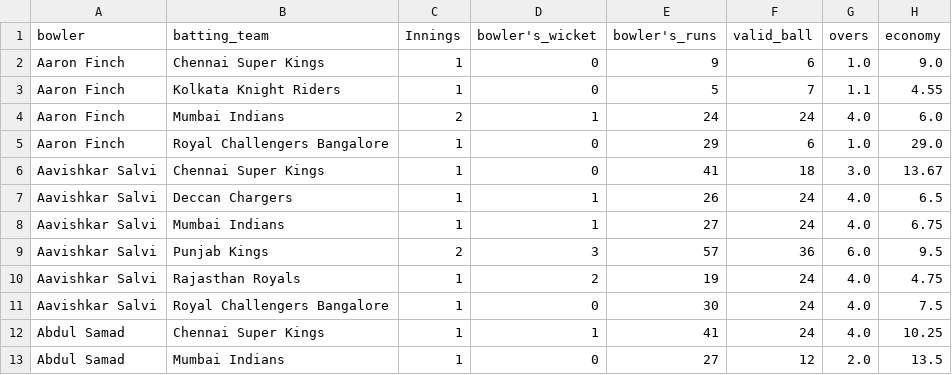
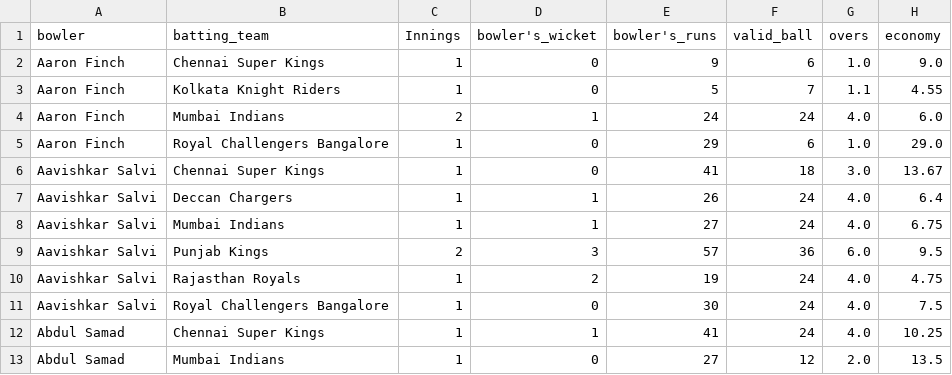
Before and after one commit to saurav-khantwal/IPL-ANALYSIS-WEB-APP, a CSV file: bowling_performance_opposition.csv, drawn as a sheet; only a part is shown.

```diff
--- a/bowling_performance_opposition.csv
+++ b/bowling_performance_opposition.csv
@@ -6,3 +6,3 @@ Aaron Finch,Royal Challengers Bangalore,1,0,29,6,1.0,29.0
 Aavishkar Salvi,Chennai Super Kings,1,0,41,18,3.0,13.67
-Aavishkar Salvi,Deccan Chargers,1,1,26,24,4.0,6.5
+Aavishkar Salvi,Deccan Chargers,1,1,26,24,4.0,6.4
 Aavishkar Salvi,Mumbai Indians,1,1,27,24,4.0,6.75
```
Also changed, not shown: IPL MATCH.csv, batsman_performance_opposition.csv, 13 other files.
